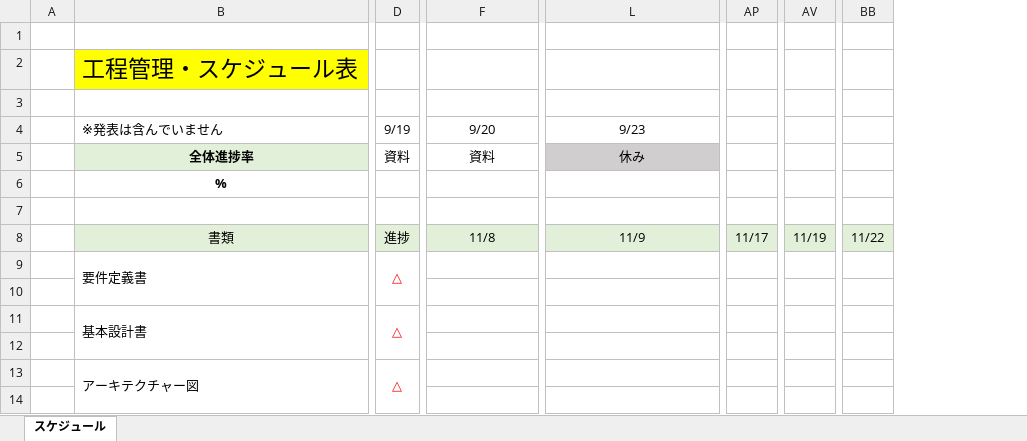
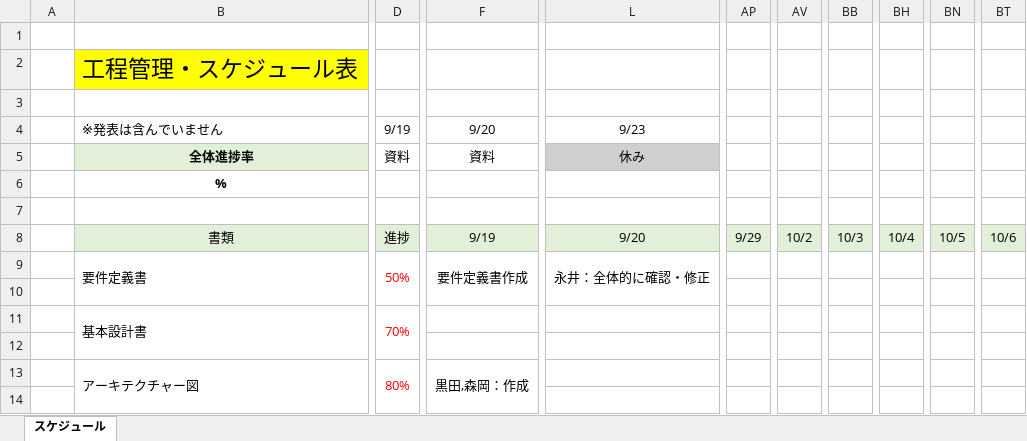
Before and after one commit to kou30/team_forest, an Excel workbook: document/工程表/工程管理(Forest).xlsx, sheet スケジュール, drawn as a sheet; only a part is shown, gaps mark what is left out; values as stored, in another font and other column widths than the file's, no borders; removed rows and columns are numbered as before the commit, all else as after; the diff covers the shown part only; the diff names each change by its address in the sheet, - before the commit and + after, or states it on an @@ line.

```diff
--- a/document/工程表/工程管理(Forest).xlsx (sheet スケジュール)
+++ b/document/工程表/工程管理(Forest).xlsx (sheet スケジュール)
-column AP, row 8: 11/17
+column AP, row 8: 9/29
-column AV, row 8: 11/19
+column AV, row 8: 10/2
-column BB, row 8: 11/22
+column BB, row 8: 10/3
+column BH, row 8: 10/4
+column BN, row 8: 10/5
+column BT, row 8: 10/6
-F8 (9/20): 11/8
+F8 (9/20): 9/19
-L8 (9/23): 11/9
+L8 (9/23): 9/20
-D9 (9/19): △
+D9 (9/19): 50%
-F9 (9/20): (empty)
+F9 (9/20): 要件定義書作成
+F9:K10 merged
-L9 (9/23): (empty)
+L9 (9/23): 永井：全体的に確認・修正
+L9:Q10 merged
-D11 (9/19): △
+D11 (9/19): 70%
-D13 (9/19): △
+D13 (9/19): 80%
-F13 (9/20): (empty)
+F13 (9/20): 黒田,森岡：作成
+F13:K14 merged
```
Also changed, not shown: 15 added columns, 20 edited cells and merged cells elsewhere in this sheet, 1 other file.
